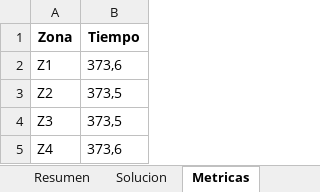
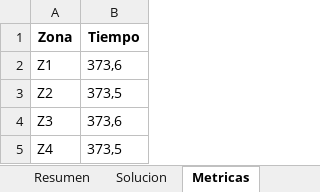
Before and after one commit to Gandata/PTL_Entrega1, an Excel workbook: Reportes/Reporte_Data_80_Salidas_composición_zonas_homogéneas.xlsx_grasp.xlsx, sheet Metricas, drawn as a sheet; values as stored, in another font and other column widths than the file's, no borders; the diff names each change by its address in the sheet, - before the commit and + after, or states it on an @@ line.

```diff
--- a/Reportes/Reporte_Data_80_Salidas_composición_zonas_homogéneas.xlsx_grasp.xlsx (sheet Metricas)
+++ b/Reportes/Reporte_Data_80_Salidas_composición_zonas_homogéneas.xlsx_grasp.xlsx (sheet Metricas)
-B4 (Tiempo): 373,5
+B4 (Tiempo): 373,6
-B5 (Tiempo): 373,6
+B5 (Tiempo): 373,5
```
Also changed, not shown: sheet Solucion, sheet Resumen, Reportes/Reporte_Data_40_Salidas_composición_zonas_heterogéneas.xlsx_simulated_annealing.xlsx, Reportes/Reporte_Data_60_Salidas_composición_zonas_heterogéneas.xlsx_grasp.xlsx, 28 other files.
